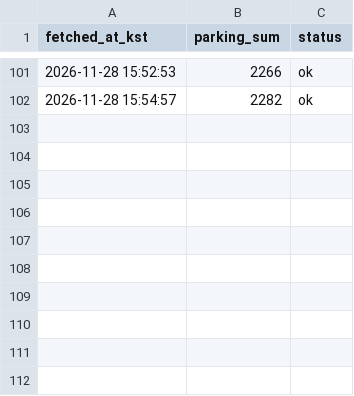
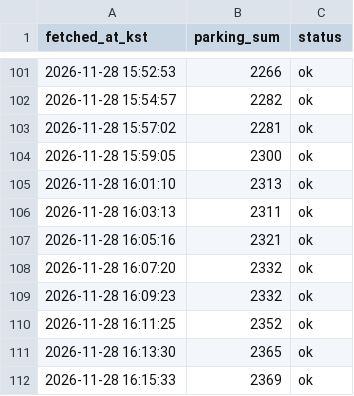
Before and after one commit to uiseokys/kspo-roykim-egress-collector, a CSV file: citydata/data/1128_조용필/P4-46103046317-1.parking.csv, drawn as a sheet; only a part is shown, gaps mark what is left out.

```diff
--- a/citydata/data/1128_조용필/P4-46103046317-1.parking.csv
+++ b/citydata/data/1128_조용필/P4-46103046317-1.parking.csv
@@ -102 +102,11 @@ fetched_at_kst,parking_sum,status
 2026-11-28 15:54:57,2282,ok
+2026-11-28 15:57:02,2281,ok
+2026-11-28 15:59:05,2300,ok
+2026-11-28 16:01:10,2313,ok
+2026-11-28 16:03:13,2311,ok
+2026-11-28 16:05:16,2321,ok
+2026-11-28 16:07:20,2332,ok
+2026-11-28 16:09:23,2332,ok
+2026-11-28 16:11:25,2352,ok
+2026-11-28 16:13:30,2365,ok
+2026-11-28 16:15:33,2369,ok
```
Also changed, not shown: citydata/data/1128_조용필/P4-46103046317-1.csv, citydata/data/1128_조용필/P4-46103046317-1.jamsil.csv, 2 other files.
